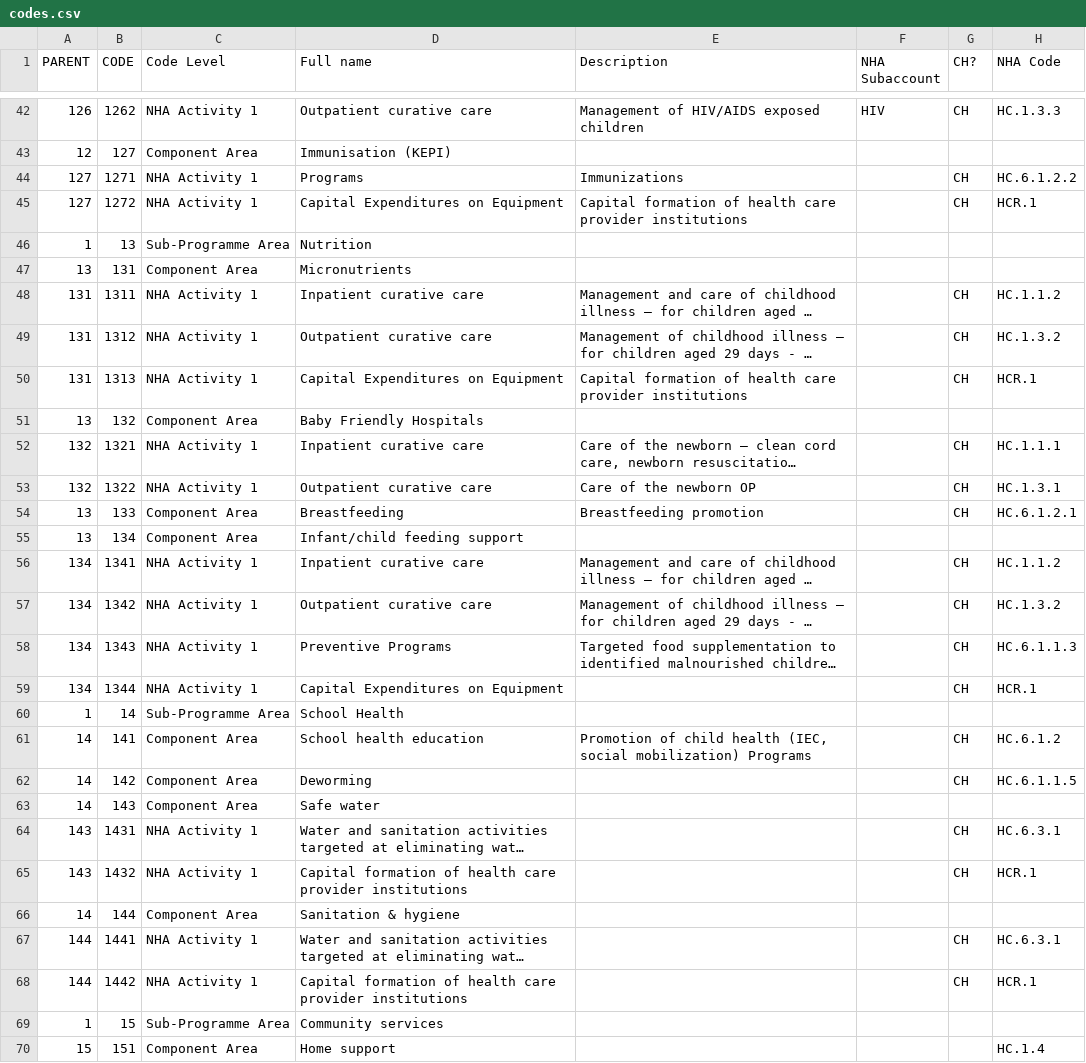
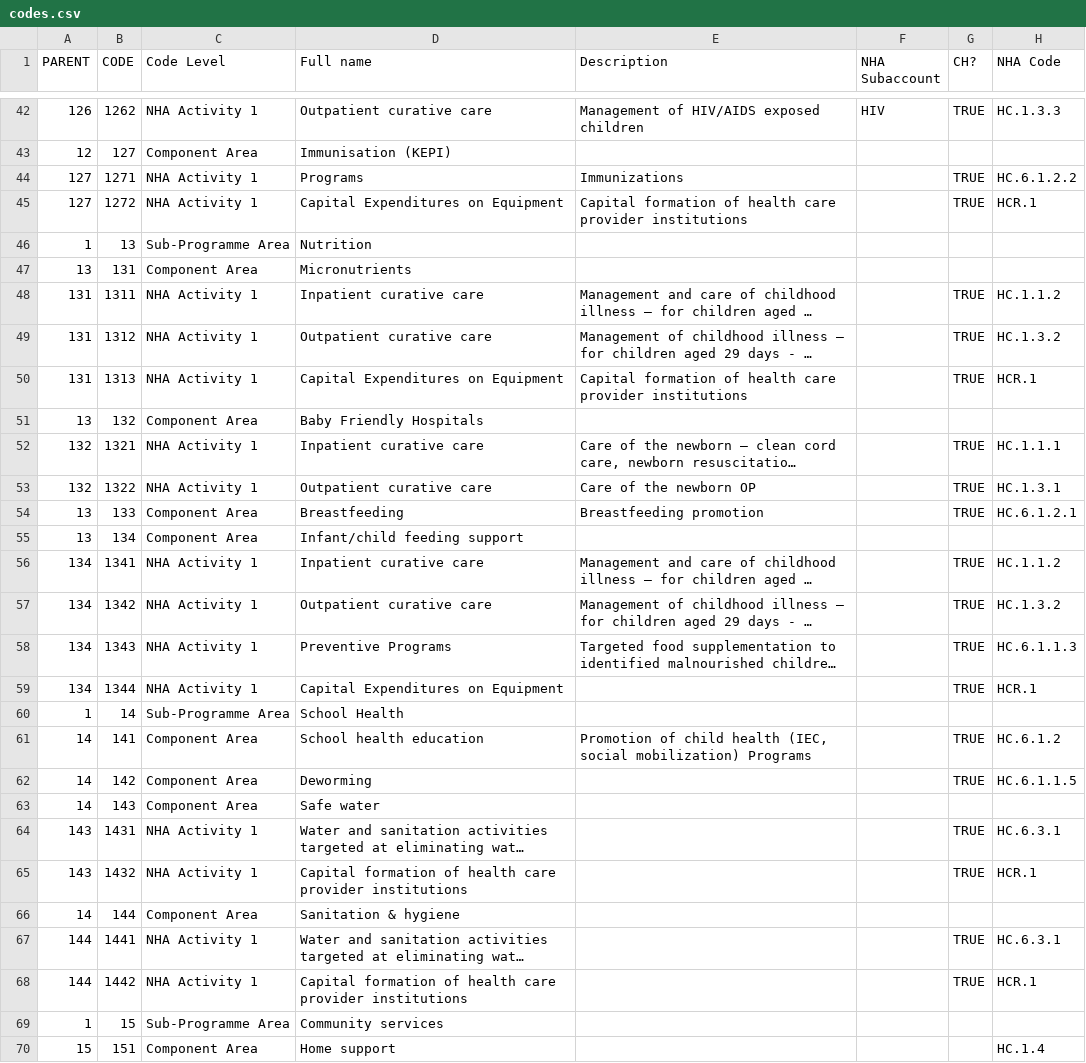
Before and after one commit to siyelo/hrtv1, a CSV file: db/seed_files/kenya/codes.csv, drawn as a sheet; only a part is shown, gaps mark what is left out; long unchanged cells end in …; the diff covers the shown part only; the diff names each change by its address in the sheet, - before the commit and + after, or states it on an @@ line.

```diff
--- a/db/seed_files/kenya/codes.csv
+++ b/db/seed_files/kenya/codes.csv
-G42 (CH?): CH
+G42 (CH?): TRUE
-G44:G45 (CH?): CH
+G44:G45 (CH?): TRUE
-G48:G50 (CH?): CH
+G48:G50 (CH?): TRUE
-G52:G54 (CH?): CH
+G52:G54 (CH?): TRUE
-G56:G59 (CH?): CH
+G56:G59 (CH?): TRUE
-G61:G62 (CH?): CH
+G61:G62 (CH?): TRUE
-G64:G65 (CH?): CH
+G64:G65 (CH?): TRUE
-G67:G68 (CH?): CH
+G67:G68 (CH?): TRUE
```
Also changed, not shown: 23 edited cells elsewhere in this file, 7 other files.
